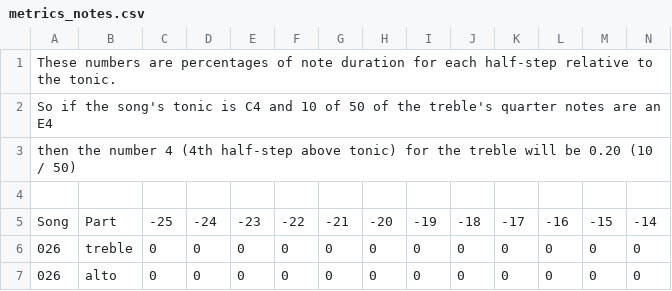
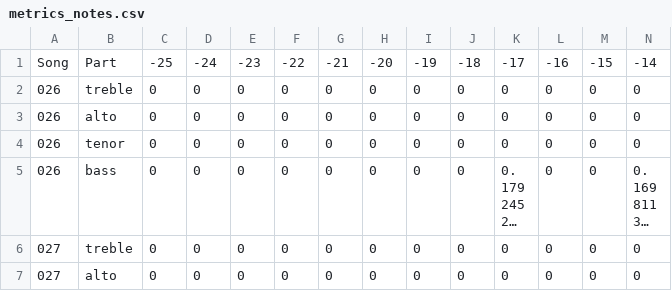
Before and after one commit to ryan-c-lewis/sacred-harp, a CSV file: out/metrics_notes.csv, drawn as a sheet; only a part is shown; the shorter side is filled out with more unchanged rows; long unchanged cells end in …; rows hold the shown columns only; the diff names each change by its address in the sheet, - before the commit and + after, or states it on an @@ line.

```diff
--- a/out/metrics_notes.csv
+++ b/out/metrics_notes.csv
-row 1: These numbers are percentages of note duration for each half-step relative to the tonic.
-row 2: So if the song's tonic is C4 and 10 of 50 of the treble's quarter notes are an E4
-row 3: then the number 4 (4th half-step above tonic) for the treble will be 0.20 (10 / 50)
-row 4: (empty)
```
Also changed, not shown: 1 other file.
